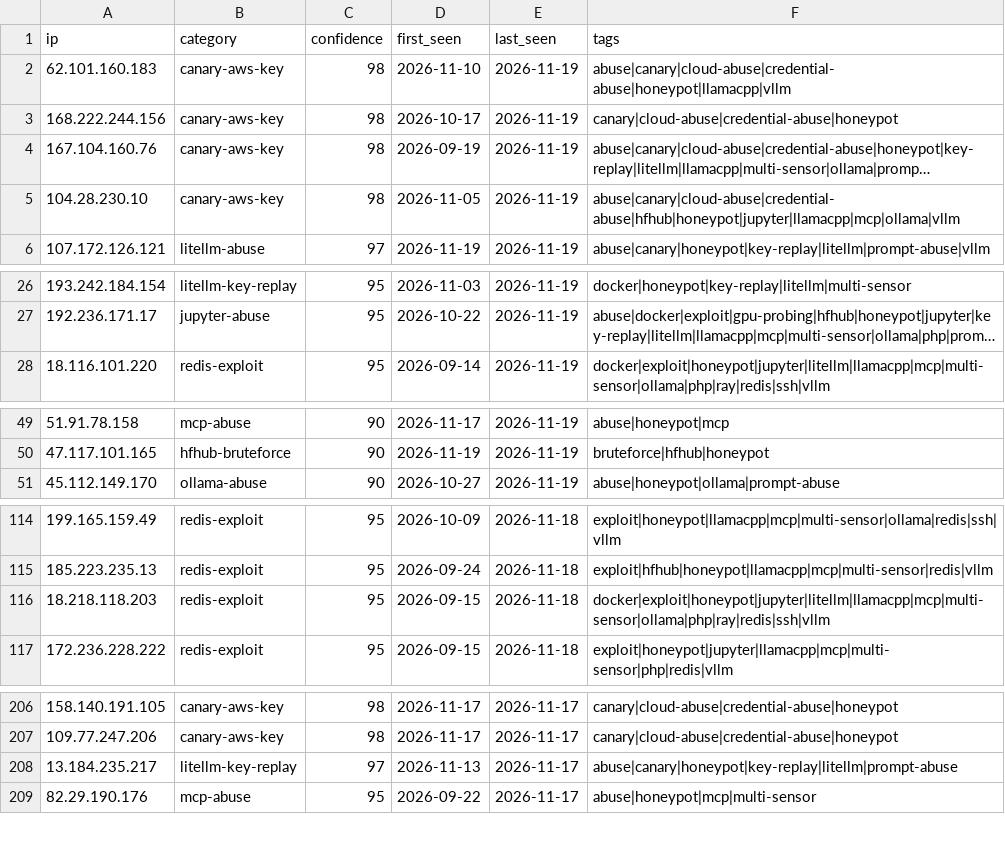
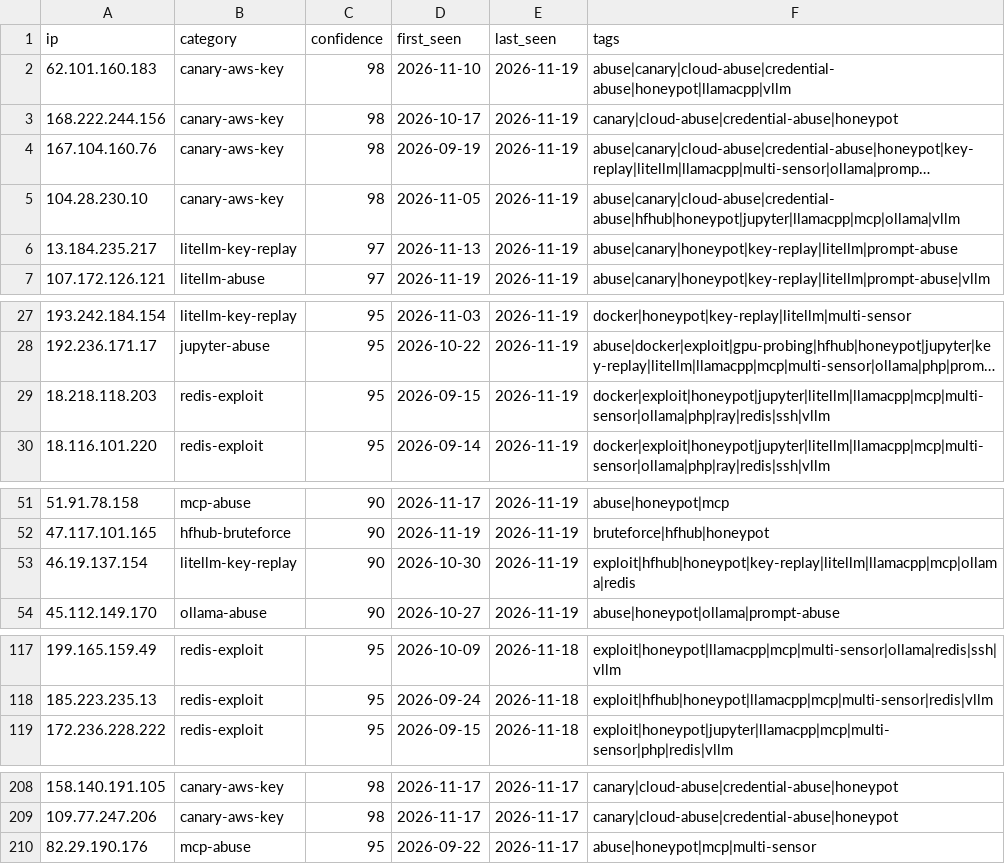
Before and after one commit to Zikmadol/trapline-ioc, a CSV file: feeds/ai-infra.csv, drawn as a sheet; only a part is shown, gaps mark what is left out; long unchanged cells end in …; removed rows and columns are numbered as before the commit, all else as after; the diff covers the shown part only; the diff names each change by its address in the sheet, - before the commit and + after, or states it on an @@ line.

```diff
--- a/feeds/ai-infra.csv
+++ b/feeds/ai-infra.csv
+row 6: 13.184.235.217 | litellm-key-replay | 97 | 2026-11-13 | 2026-11-19 | abuse|canary|honeypot|key-replay|litellm|prompt-abuse
+row 29: 18.218.118.203 | redis-exploit | 95 | 2026-09-15 | 2026-11-19 | docker|exploit|honeypot|jupyter|litellm|llamacpp|mcp|multi-sensor|ollama|php|ray|redis|ssh|vllm
+row 53: 46.19.137.154 | litellm-key-replay | 90 | 2026-10-30 | 2026-11-19 | exploit|hfhub|honeypot|key-replay|litellm|llamacpp|mcp|ollama|redis
-row 116: 18.218.118.203 | redis-exploit | 95 | 2026-09-15 | 2026-11-18 | docker|exploit|honeypot|jupyter|litellm|llamacpp|mcp|multi-sensor|ollama|php|ray|redis|ssh|vllm
-row 208: 13.184.235.217 | litellm-key-replay | 97 | 2026-11-13 | 2026-11-17 | abuse|canary|honeypot|key-replay|litellm|prompt-abuse
```
Also changed, not shown: 1 removed row elsewhere in this file, daily/2026-11-19.csv, feeds/all-observed.csv, 14 other files.
